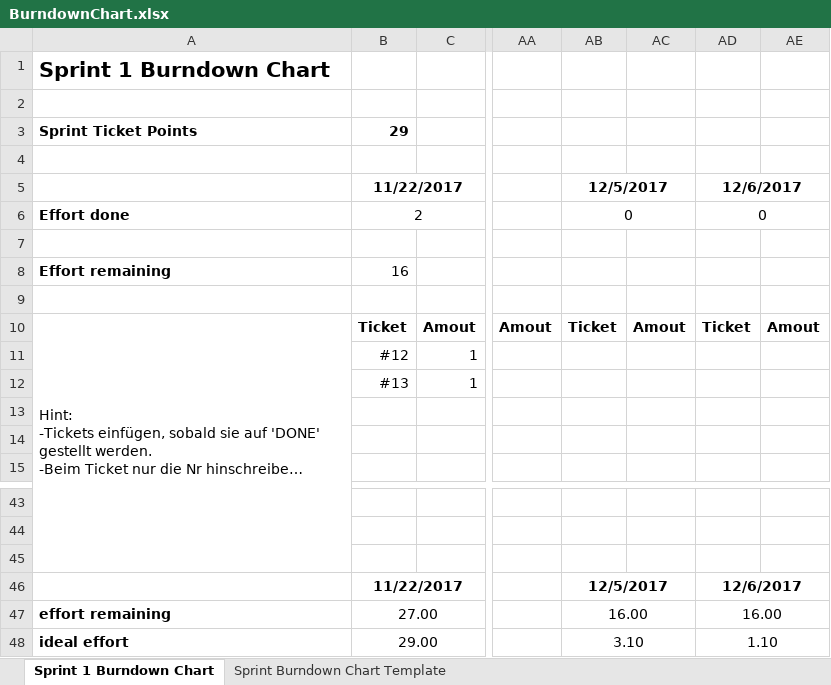
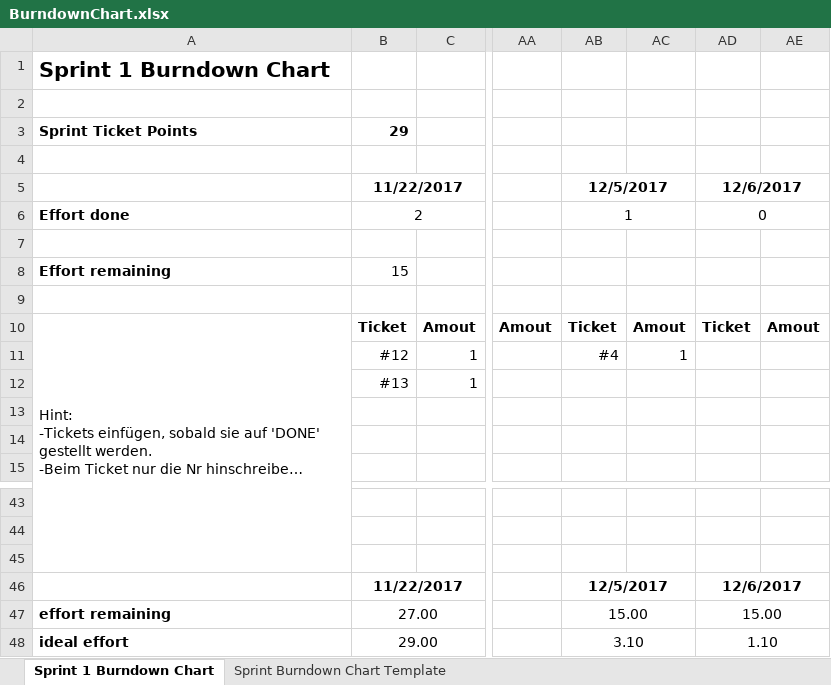
Before and after one commit to Moeby/FlatsharePlanner, an Excel workbook: planning/BurndownChart.xlsx, sheet Sprint 1 Burndown Chart, drawn as a sheet; only a part is shown, gaps mark what is left out; long unchanged cells end in …; values as stored, in another font and other column widths than the file's, no borders; charts and pictures not drawn; the diff names each change by its address in the sheet, - before the commit and + after, or states it on an @@ line.

Commit message:
Burndown Chart aktualisiert

```diff
--- a/planning/BurndownChart.xlsx (sheet Sprint 1 Burndown Chart)
+++ b/planning/BurndownChart.xlsx (sheet Sprint 1 Burndown Chart)
-AB6: 0
+AB6: 1
-B8: 16
+B8: 15
-AB11: (empty)
+AB11: #4
-AC11: (empty)
+AC11: 1
-AB47: 16.00
+AB47: 15.00
-AD47: 16.00
+AD47: 15.00
```
Also changed, not shown: charts or pictures.
